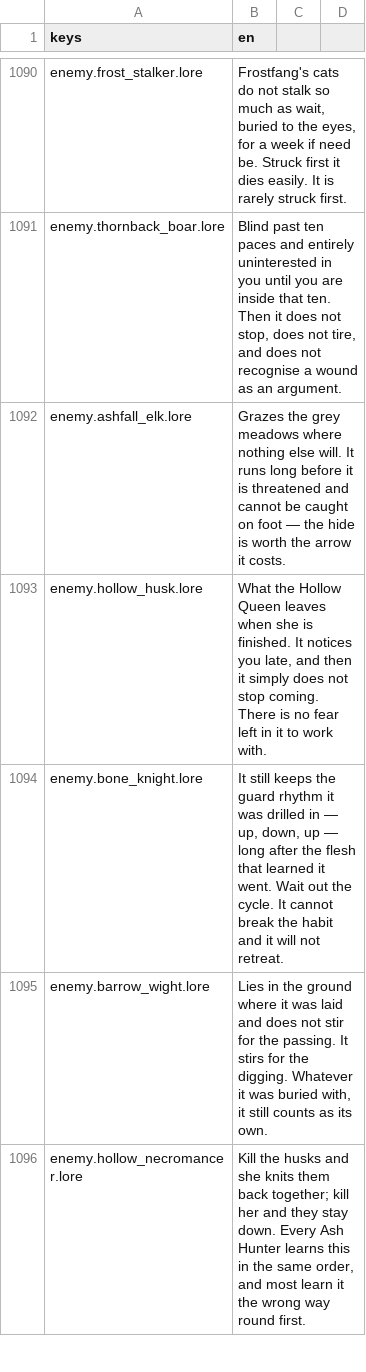
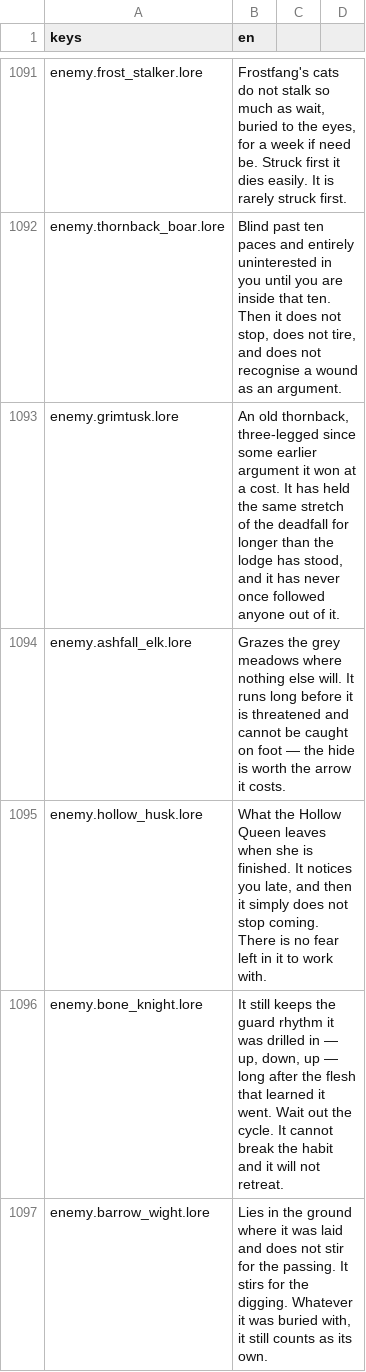
Before and after one commit to TharrosDev/EmberVale, a CSV file: data/locale/strings.csv, drawn as a sheet; only a part is shown, gaps mark what is left out; the shorter side is filled out with more unchanged rows; the diff covers the shown part only.

```diff
--- a/data/locale/strings.csv
+++ b/data/locale/strings.csv
@@ -1091,2 +1092,3 @@ enemy.frost_stalker.lore,"Frostfang's cats do not stalk so much as wait, buried
 enemy.thornback_boar.lore,"Blind past ten paces and entirely uninterested in you until you are inside that ten. Then it does not stop, does not tire, and does not recognise a wound as an argument."
+enemy.grimtusk.lore,"An old thornback, three-legged since some earlier argument it won at a cost. It has held the same stretch of the deadfall for longer than the lodge has stood, and it has never once followed anyone out of it."
 enemy.ashfall_elk.lore,"Grazes the grey meadows where nothing else will. It runs long before it is threatened and cannot be caught on foot — the hide is worth the arrow it costs."
```
Also changed, not shown: 43 added rows elsewhere in this file, 12 other files.
